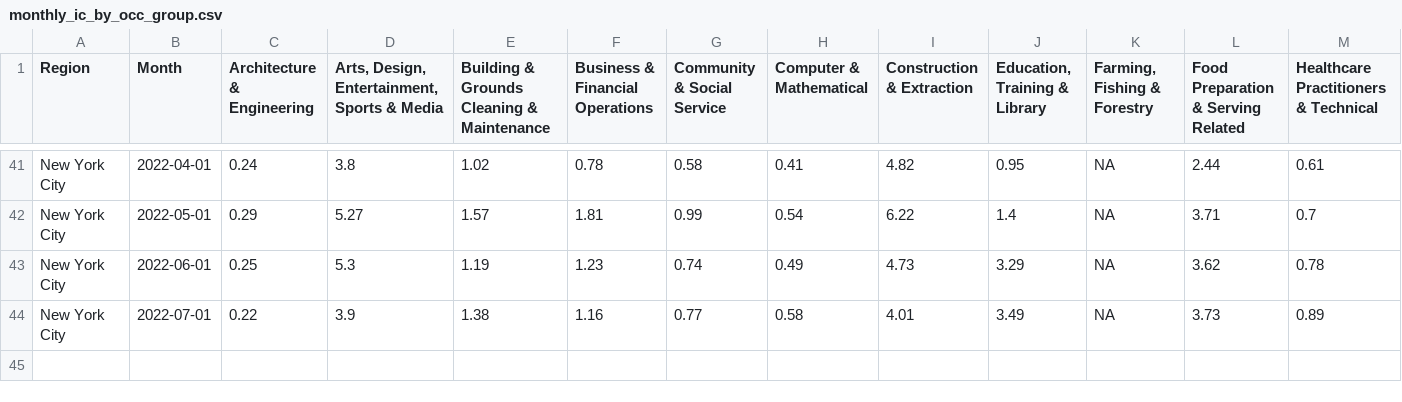
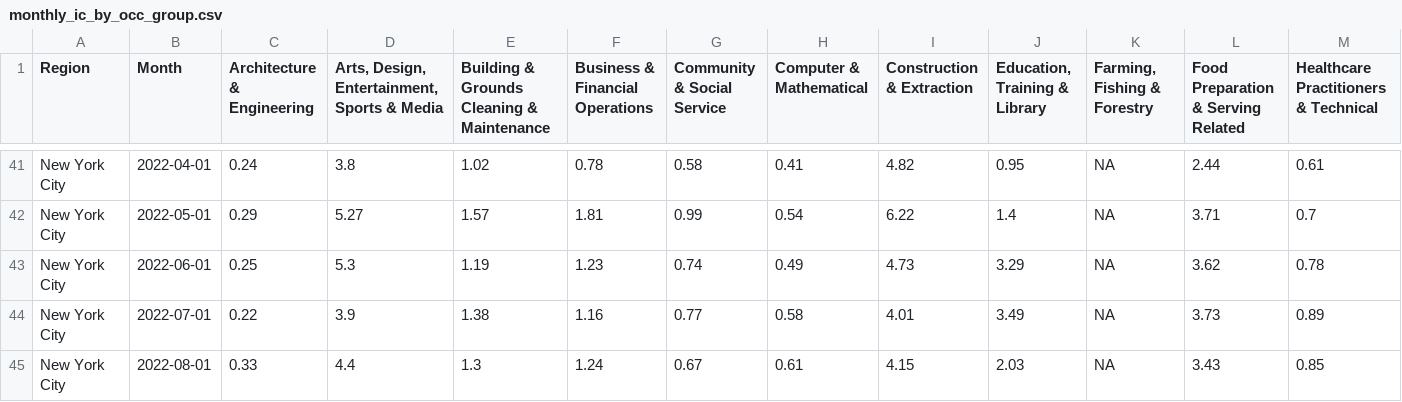
Before and after one commit to Dotdash-Data-Journalism/2020_2022_INV_ny1_covid_recovery_index, a CSV file: data/deep_dive_data/monthly_ic_by_occ_group.csv, drawn as a sheet; only a part is shown, gaps mark what is left out; rows hold the shown columns only; the diff names each change by its address in the sheet, - before the commit and + after, or states it on an @@ line.

```diff
--- a/data/deep_dive_data/monthly_ic_by_occ_group.csv
+++ b/data/deep_dive_data/monthly_ic_by_occ_group.csv
+row 45: New York City | 2022-08-01 | 0.33 | 4.4 | 1.3 | 1.24 | 0.67 | 0.61 | 4.15 | 2.03 | NA | 3.43 | 0.85
```
Also changed, not shown: data/deep_dive_data/mta_transit_method_comparison.csv, data/deep_dive_data/nyc_covid_icu_and_intubated.csv, 15 other files.
